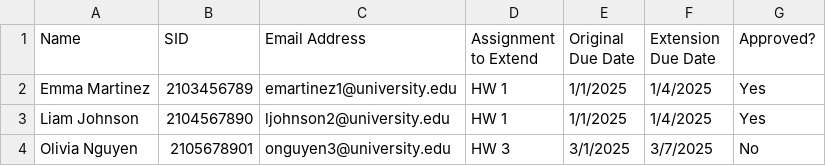
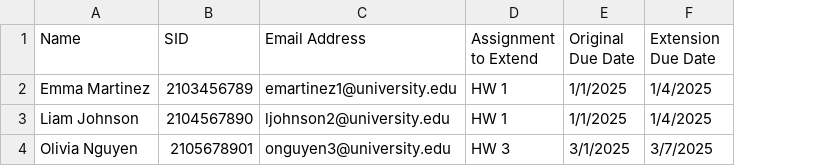
Before and after one commit to vanessaxteo/extensight, a CSV file: extensight/public/data/extensions.csv, drawn as a sheet; the diff names each change by its address in the sheet, - before the commit and + after, or states it on an @@ line.

Commit message:
putting assignments page together and ai implemented

```diff
--- a/extensight/public/data/extensions.csv
+++ b/extensight/public/data/extensions.csv
-column G (Approved?), rows 2-4: Yes | Yes | No
```
Also changed, not shown: 7 other files.
